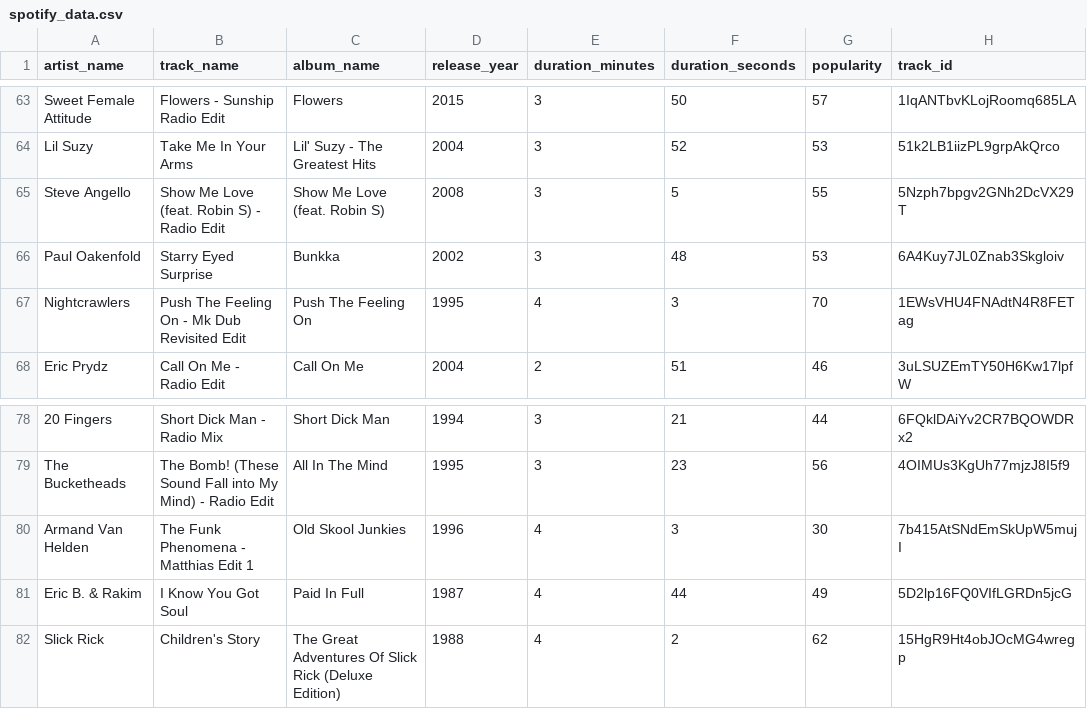
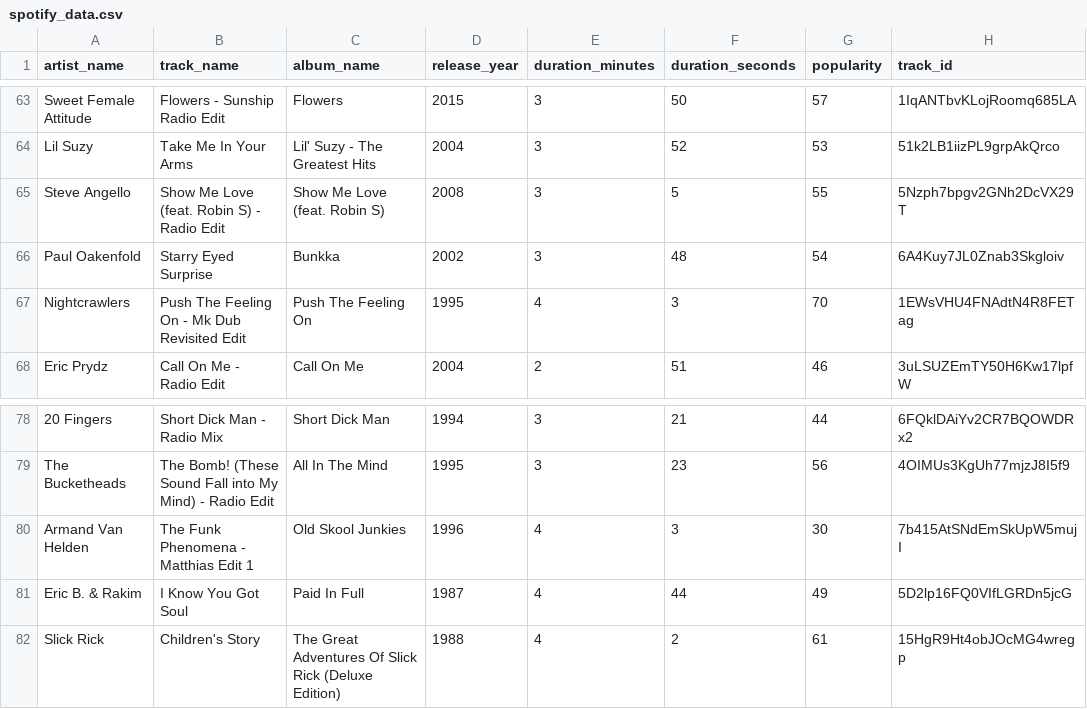
Before and after one commit to gabbyrell7/bdtt, a CSV file: spotify_data.csv, drawn as a sheet; only a part is shown, gaps mark what is left out; the diff covers the shown part only.

```diff
--- a/spotify_data.csv
+++ b/spotify_data.csv
@@ -65,3 +65,3 @@ Lil Suzy,Take Me In Your Arms,Lil' Suzy - The Greatest Hits,2004,3,52,53,51k2LB1
 Steve Angello,Show Me Love (feat. Robin S) - Radio Edit,Show Me Love (feat. Robin S),2008,3,5,55,5Nzph7bpgv2GNh2DcVX29T
-Paul Oakenfold,Starry Eyed Surprise,Bunkka,2002,3,48,53,6A4Kuy7JL0Znab3Skgloiv
+Paul Oakenfold,Starry Eyed Surprise,Bunkka,2002,3,48,54,6A4Kuy7JL0Znab3Skgloiv
 Nightcrawlers,Push The Feeling On - Mk Dub Revisited Edit,Push The Feeling On,1995,4,3,70,1EWsVHU4FNAdtN4R8FETag
@@ -81,2 +81,2 @@ Armand Van Helden,The Funk Phenomena - Matthias Edit 1,Old Skool Junkies,1996,4,
 Eric B. & Rakim,I Know You Got Soul,Paid In Full,1987,4,44,49,5D2lp16FQ0VIfLGRDn5jcG
-Slick Rick,Children's Story,The Great Adventures Of Slick Rick (Deluxe Edition),1988,4,2,62,15HgR9Ht4obJOcMG4wregp
+Slick Rick,Children's Story,The Great Adventures Of Slick Rick (Deluxe Edition),1988,4,2,61,15HgR9Ht4obJOcMG4wregp
```
Also changed, not shown: 7 edited cells elsewhere in this file, 7 other files.
